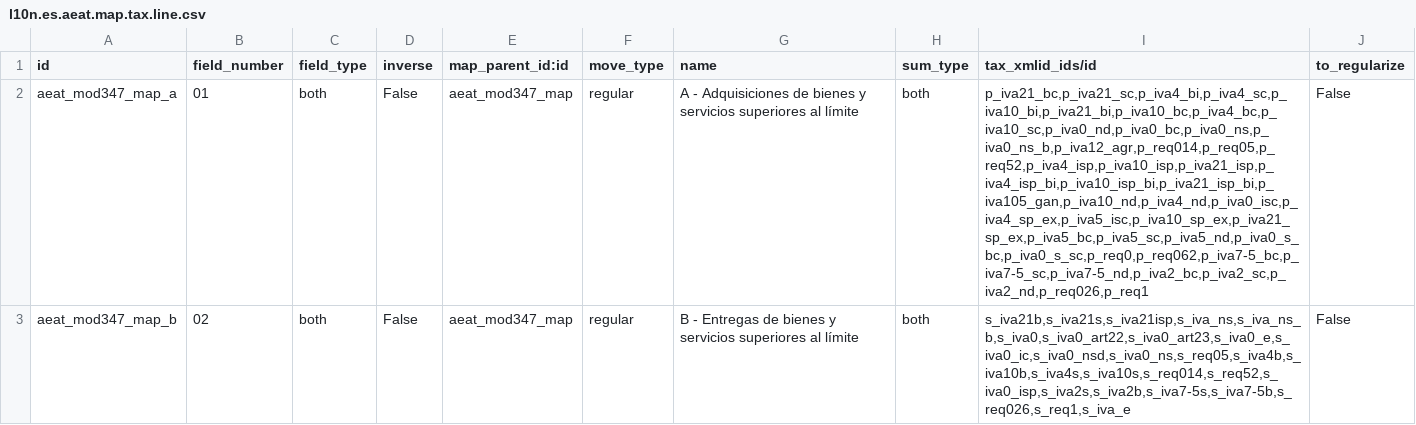
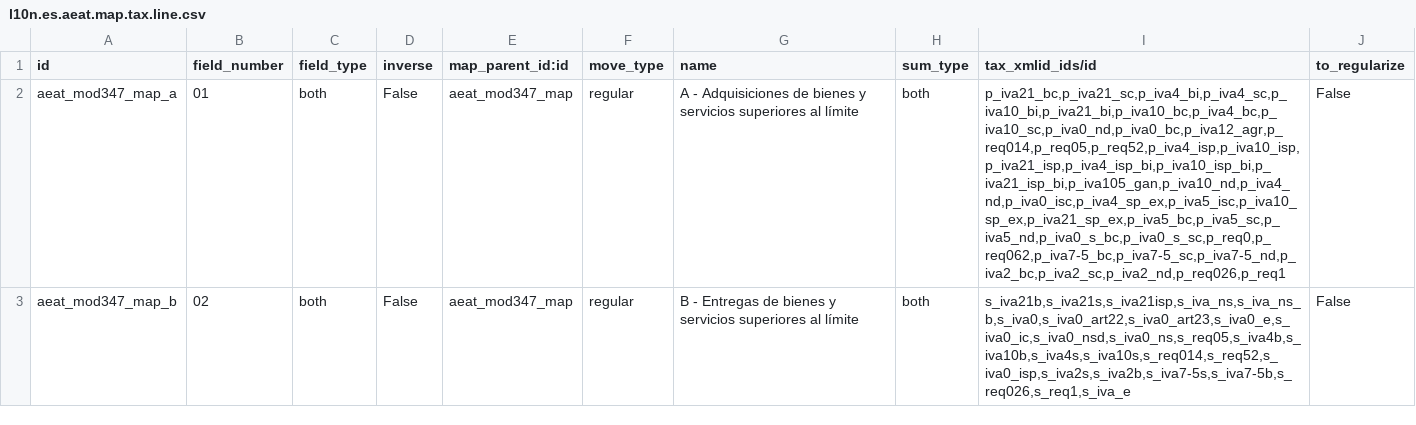
Before and after one commit to OCA/l10n-spain, a CSV file: l10n_es_aeat_mod347/data/l10n.es.aeat.map.tax.line.csv, drawn as a sheet; the diff names each change by its address in the sheet, - before the commit and + after, or states it on an @@ line.

```diff
--- a/l10n_es_aeat_mod347/data/l10n.es.aeat.map.tax.line.csv
+++ b/l10n_es_aeat_mod347/data/l10n.es.aeat.map.tax.line.csv
-I2 (tax_xmlid_ids/id): p_iva21_bc,p_iva21_sc,p_iva4_bi,p_iva4_sc,p_iva10_bi,p_iva21_bi,p_iva10_bc,p_iva4_bc,p_iva10_sc,p_iva0_nd,p_iva0_bc,p_iva0_ns,p_iva0_ns_b,p_iva12_agr,p_req014,p_req05,p_req52,p_iva4_isp,p_iva10_isp,p_iva21_isp,p_iva4_isp_bi,p_iva10_isp_bi,p_iva21_isp_bi,p_iva105_gan,p_iva10_nd,p_iva4_nd,p_iva0_isc,p_iva4_sp_ex,p_iva5_isc,p_iva10_sp_ex,p_iva21_sp_ex,p_iva5_bc,p_iva5_sc,p_iva5_nd,p_iva0_s_bc,p_iva0_s_sc,p_req0,p_req062,p_iva7-5_bc,p_iva7-5_sc,p_iva7-5_nd,p_iva2_bc,p_iva2_sc,p_iva2_nd,p_req026,p_req1
+I2 (tax_xmlid_ids/id): p_iva21_bc,p_iva21_sc,p_iva4_bi,p_iva4_sc,p_iva10_bi,p_iva21_bi,p_iva10_bc,p_iva4_bc,p_iva10_sc,p_iva0_nd,p_iva0_bc,p_iva12_agr,p_req014,p_req05,p_req52,p_iva4_isp,p_iva10_isp,p_iva21_isp,p_iva4_isp_bi,p_iva10_isp_bi,p_iva21_isp_bi,p_iva105_gan,p_iva10_nd,p_iva4_nd,p_iva0_isc,p_iva4_sp_ex,p_iva5_isc,p_iva10_sp_ex,p_iva21_sp_ex,p_iva5_bc,p_iva5_sc,p_iva5_nd,p_iva0_s_bc,p_iva0_s_sc,p_req0,p_req062,p_iva7-5_bc,p_iva7-5_sc,p_iva7-5_nd,p_iva2_bc,p_iva2_sc,p_iva2_nd,p_req026,p_req1
```
Also changed, not shown: l10n_es_aeat_mod347/data/l10n.es.aeat.map.tax.line.tax.csv.
